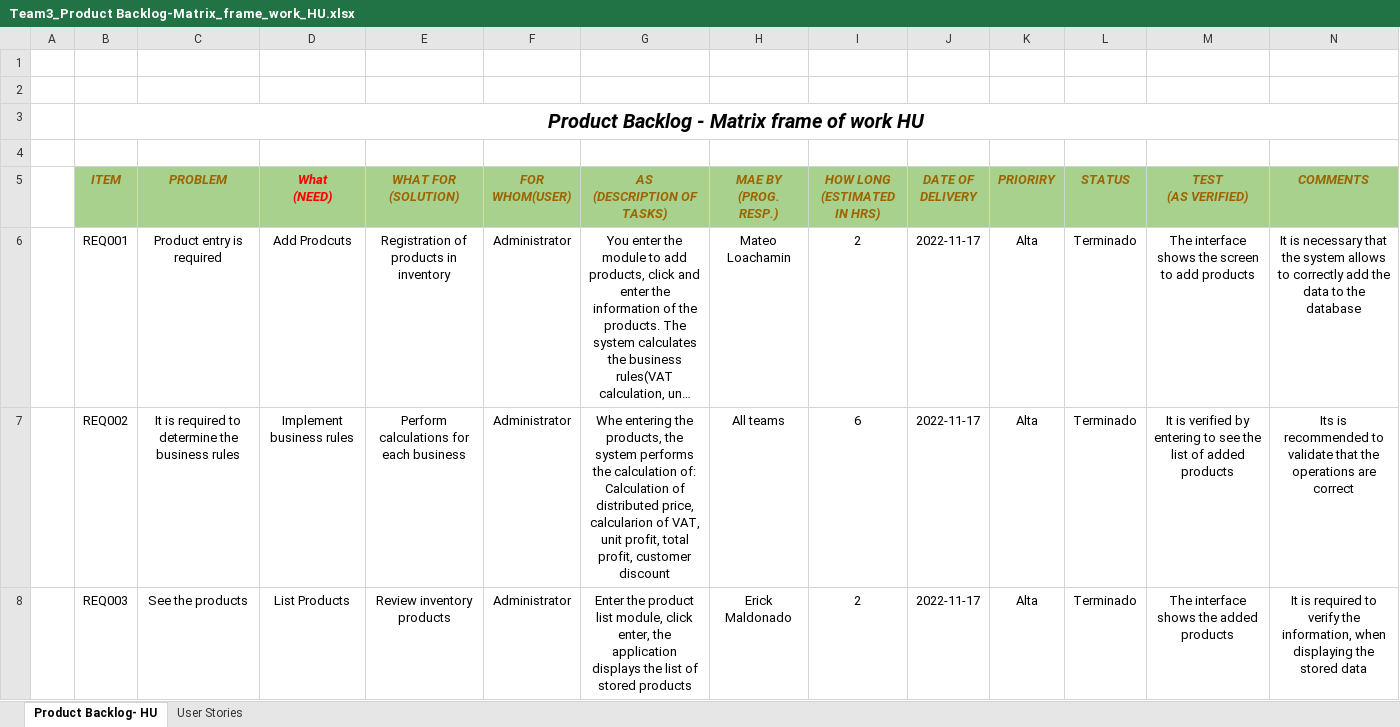
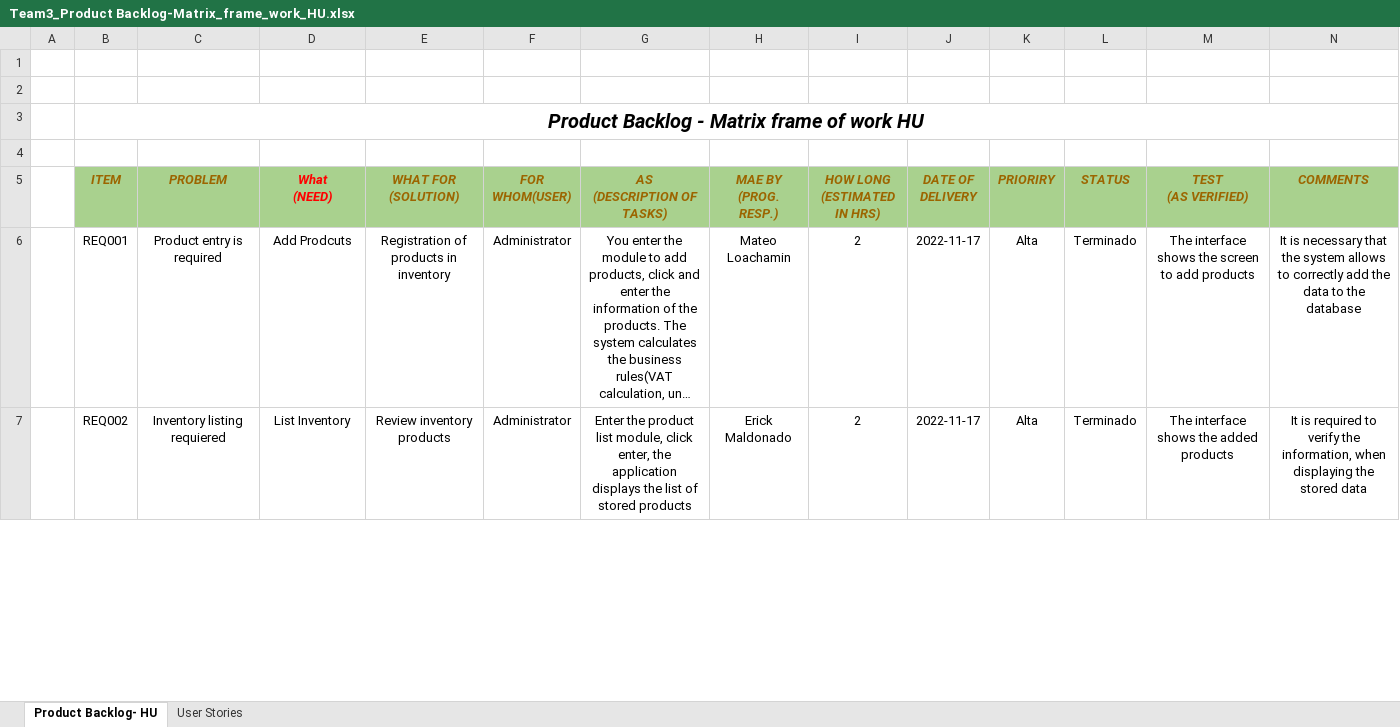
Before and after one commit to DiegoAndresMantilla/Team3DevSolutions, an Excel workbook: 03-Documentation/Team3_Product Backlog-Matrix_frame_work_HU.xlsx, sheet Product Backlog- HU, drawn as a sheet; only a part is shown; long unchanged cells end in …; values as stored, in another font and other column widths than the file's, no borders; removed rows and columns are numbered as before the commit, all else as after; rows hold the shown columns only; the diff covers the shown part only; the diff names each change by its address in the sheet, - before the commit and + after, or states it on an @@ line.

Commit message:
Team3_Product Backlog - User Stories

```diff
--- a/03-Documentation/Team3_Product Backlog-Matrix_frame_work_HU.xlsx (sheet Product Backlog- HU)
+++ b/03-Documentation/Team3_Product Backlog-Matrix_frame_work_HU.xlsx (sheet Product Backlog- HU)
-row 7:  | REQ002 | It is required to determine the business rules | Implement business rules | Perform calculations for each business | Administrator | Whe entering the products, the system performs the calculation of: Calculation of distributed price, calcularion of VAT, unit profit, total profit, customer discount | All teams | 6 | 2022-11-17 | Alta | Terminado | It is verified by entering to see the list of added products | Its is recommended to validate that the operations are correct
-B7 (ITEM): REQ003
+B7 (ITEM): REQ002
-C7 (PROBLEM): See the products
+C7 (PROBLEM): Inventory listing requiered
-D7 (What (NEED)): List Products
+D7 (What (NEED)): List Inventory
```
Also changed, not shown: 16 edited cells elsewhere in this sheet, sheet User Stories, formulas that keep their value, 1 other file.
